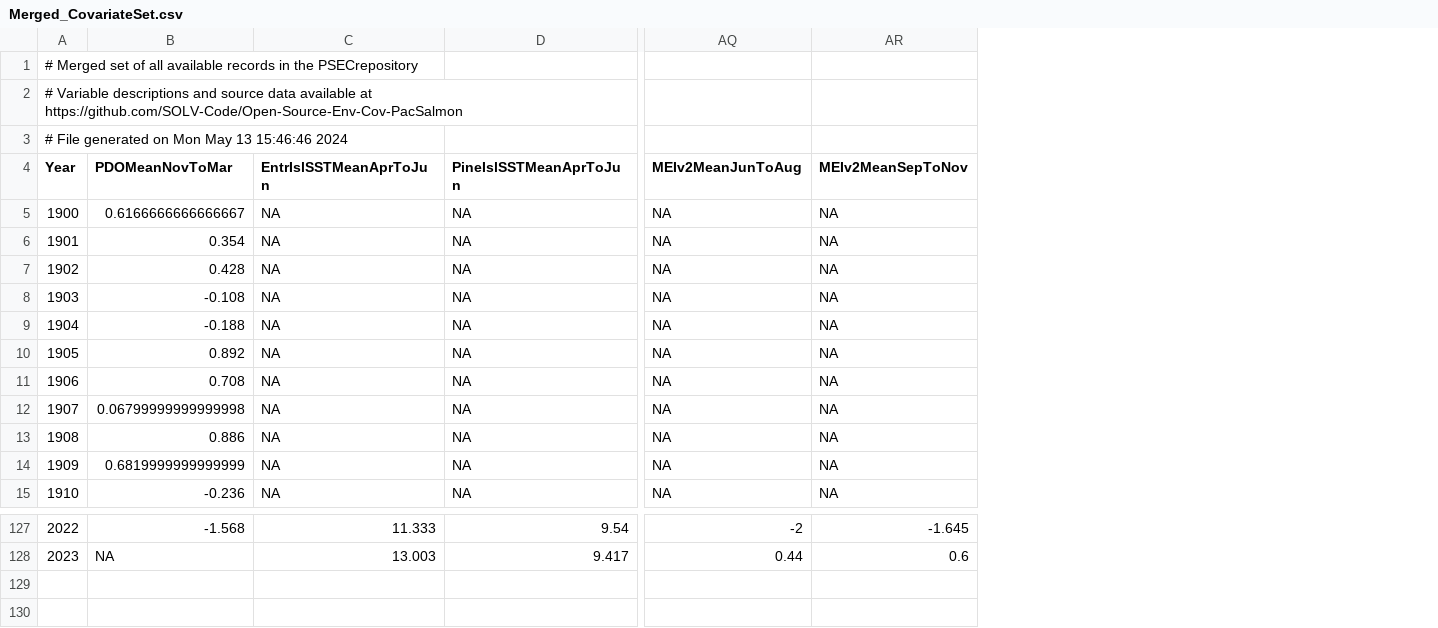
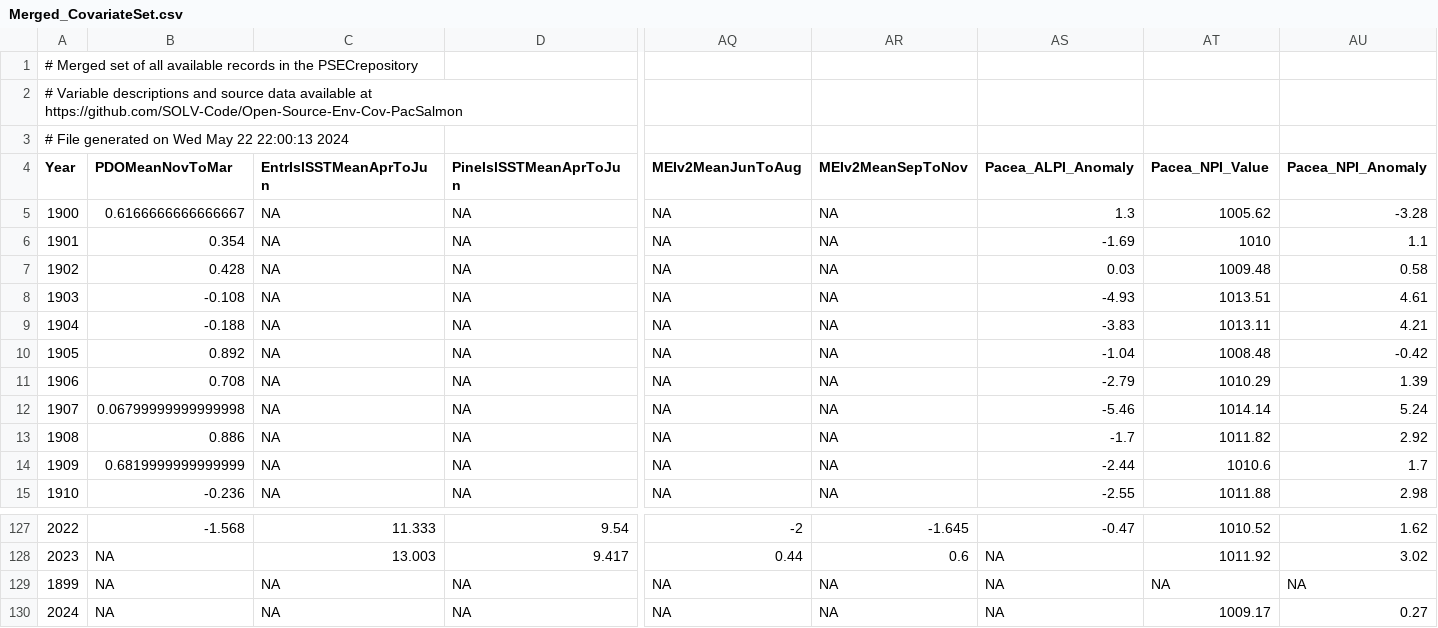
Before and after one commit to SOLV-Code/Open-Source-Env-Cov-PacSalmon, a CSV file: OUTPUT/Merged_CovariateSet.csv, drawn as a sheet; only a part is shown, gaps mark what is left out; rows hold the shown columns only; the diff names each change by its address in the sheet, - before the commit and + after, or states it on an @@ line.

Commit message:
data summary and current coverage updated

```diff
--- a/OUTPUT/Merged_CovariateSet.csv
+++ b/OUTPUT/Merged_CovariateSet.csv
+column AS (Pacea_ALPI_Anomaly), rows 5-15: 1.3 | -1.69 | 0.03 | -4.93 | -3.83 | -1.04 | -2.79 | -5.46 | -1.7 | -2.44 | -2.55; rows 127-128: -0.47 | NA
+column AT (Pacea_NPI_Value), rows 5-15: 1005.62 | 1010 | 1009.48 | 1013.51 | 1013.11 | 1008.48 | 1010.29 | 1014.14 | 1011.82 | 1010.6 | 1011.88; rows 127-128: 1010.52 | 1011.92
+column AU (Pacea_NPI_Anomaly), rows 5-15: -3.28 | 1.1 | 0.58 | 4.61 | 4.21 | -0.42 | 1.39 | 5.24 | 2.92 | 1.7 | 2.98; rows 127-128: 1.62 | 3.02
@@ column A (Year) renumbered in row 3 @@
+row 129: 1899 | NA | NA | NA | NA | NA | NA | NA | NA
+row 130: 2024 | NA | NA | NA | NA | NA | NA | 1009.17 | 0.27
```
Also changed, not shown: DATA/LookUp_VariableDescriptions.csv, OUTPUT/SummaryOfVariables.csv, 4 other files.
